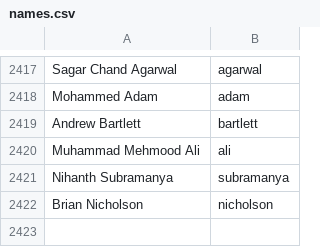
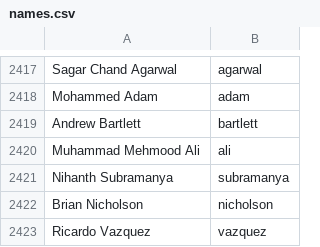
Before and after one commit to mozilla/community-data, a CSV file: names.csv, drawn as a sheet; only a part is shown, gaps mark what is left out; the diff names each change by its address in the sheet, - before the commit and + after, or states it on an @@ line.

Commit message:
Ricardo Vazquez <iamricardovazquez@gmail.com>: "Designed the UI of the Webmaker for Android application"

```diff
--- a/names.csv
+++ b/names.csv
+row 2423: Ricardo Vazquez | vazquez
```
